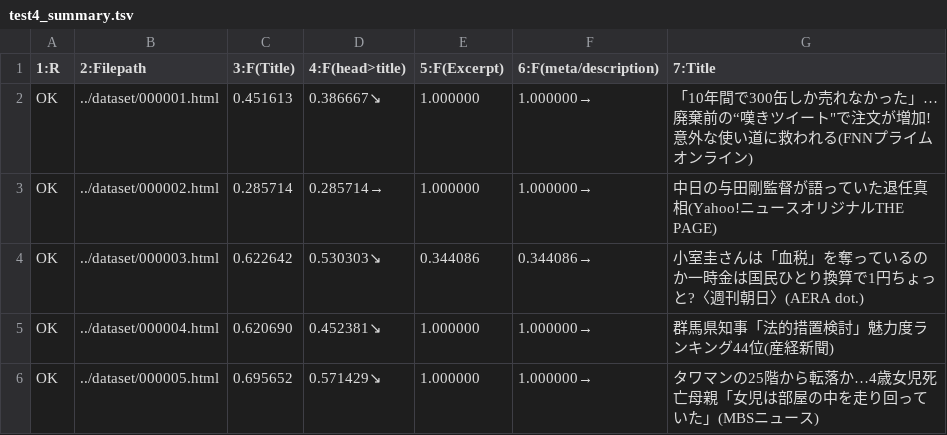
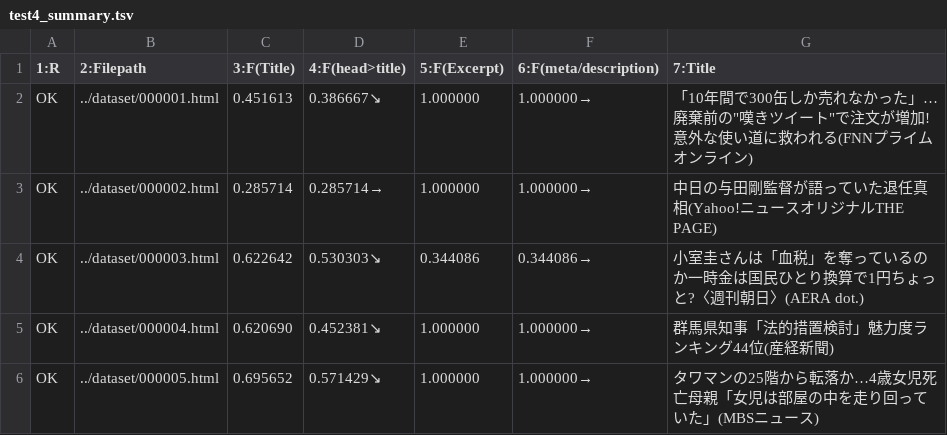
Before and after one commit to koron/extractarticle-examination, a TSV file: go/test4_summary.tsv, drawn as a sheet; only a part is shown.

Commit message:
fix quoting

```diff
--- a/go/test4_summary.tsv
+++ b/go/test4_summary.tsv
@@ -1,3 +1,3 @@
 1:R	2:Filepath	3:F(Title)	4:F(head>title)	5:F(Excerpt)	6:F(meta/description)	7:Title
-OK	../dataset/000001.html	0.451613	0.386667↘	1.000000	1.000000→	「10年間で300缶しか売れなかった」…廃棄前の“嘆きツイート"で注文が増加!意外な使い道に救われる(FNNプライムオンライン)
+OK	../dataset/000001.html	0.451613	0.386667↘	1.000000	1.000000→	「10年間で300缶しか売れなかった」…廃棄前の"嘆きツイート"で注文が増加!意外な使い道に救われる(FNNプライムオンライン)
 OK	../dataset/000002.html	0.285714	0.285714→	1.000000	1.000000→	中日の与田剛監督が語っていた退任真相(Yahoo!ニュースオリジナルTHE PAGE)
```
